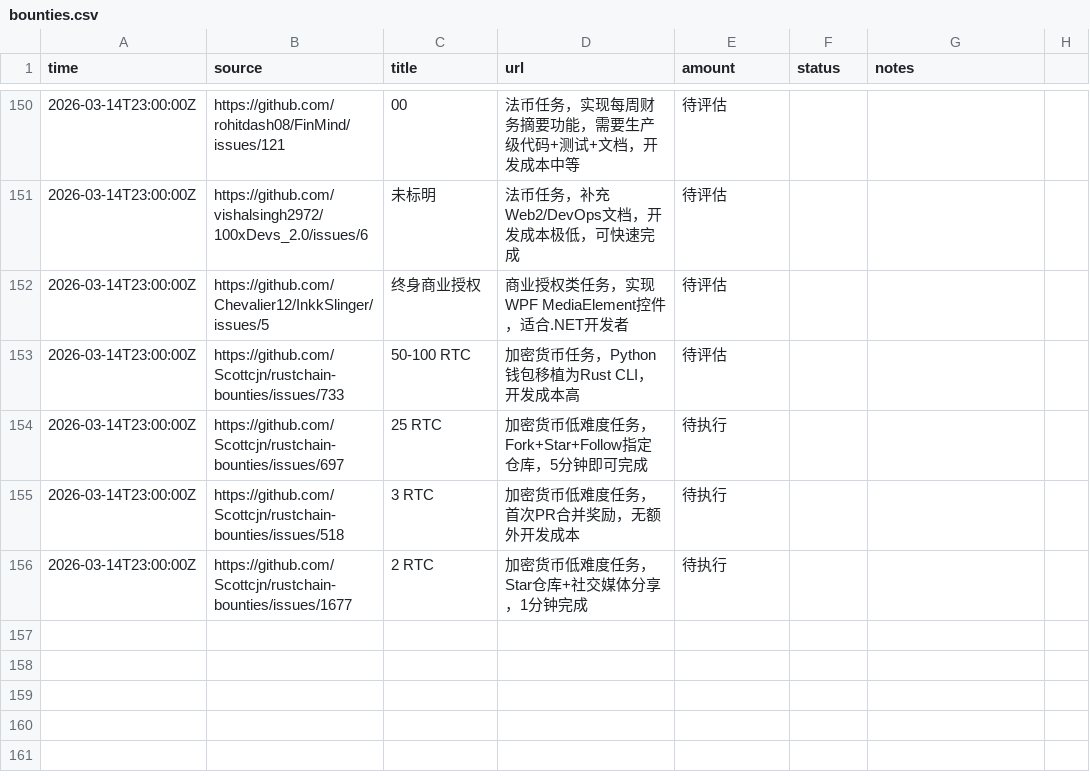
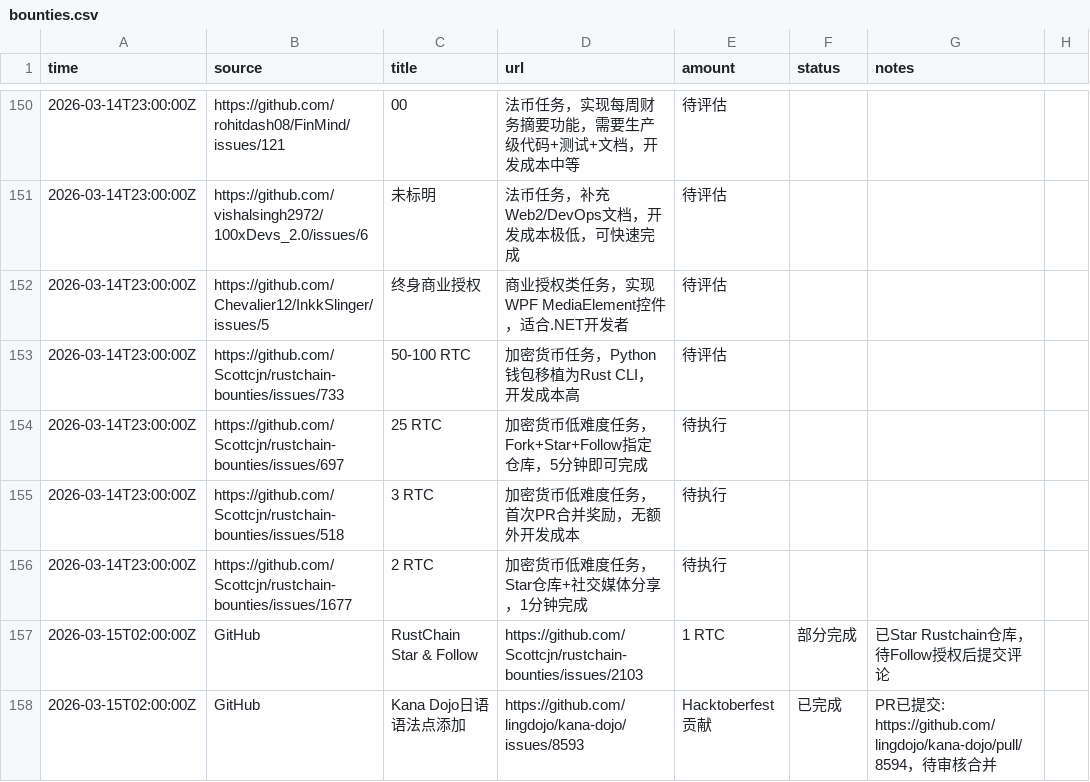
Before and after one commit to sungdark/bounty-tracker, a CSV file: bounties.csv, drawn as a sheet; only a part is shown, gaps mark what is left out.

```diff
--- a/bounties.csv
+++ b/bounties.csv
@@ -156 +156,3 @@ time,source,title,url,amount,status,notes
 2026-03-14T23:00:00Z,https://github.com/Scottcjn/rustchain-bounties/issues/1677,2 RTC,加密货币低难度任务，Star仓库+社交媒体分享，1分钟完成,待执行
+2026-03-15T02:00:00Z,GitHub,RustChain Star & Follow,https://github.com/Scottcjn/rustchain-bounties/issues/2103,1 RTC,部分完成,已Star Rustchain仓库，待Follow授权后提交评论
+2026-03-15T02:00:00Z,GitHub,Kana Dojo日语语法点添加,https://github.com/lingdojo/kana-dojo/issues/8593,Hacktoberfest贡献,已完成,PR已提交: https://github.com/lingdojo/kana-dojo/pull/8594，待审核合并
```
Also changed, not shown: 1 other file.
